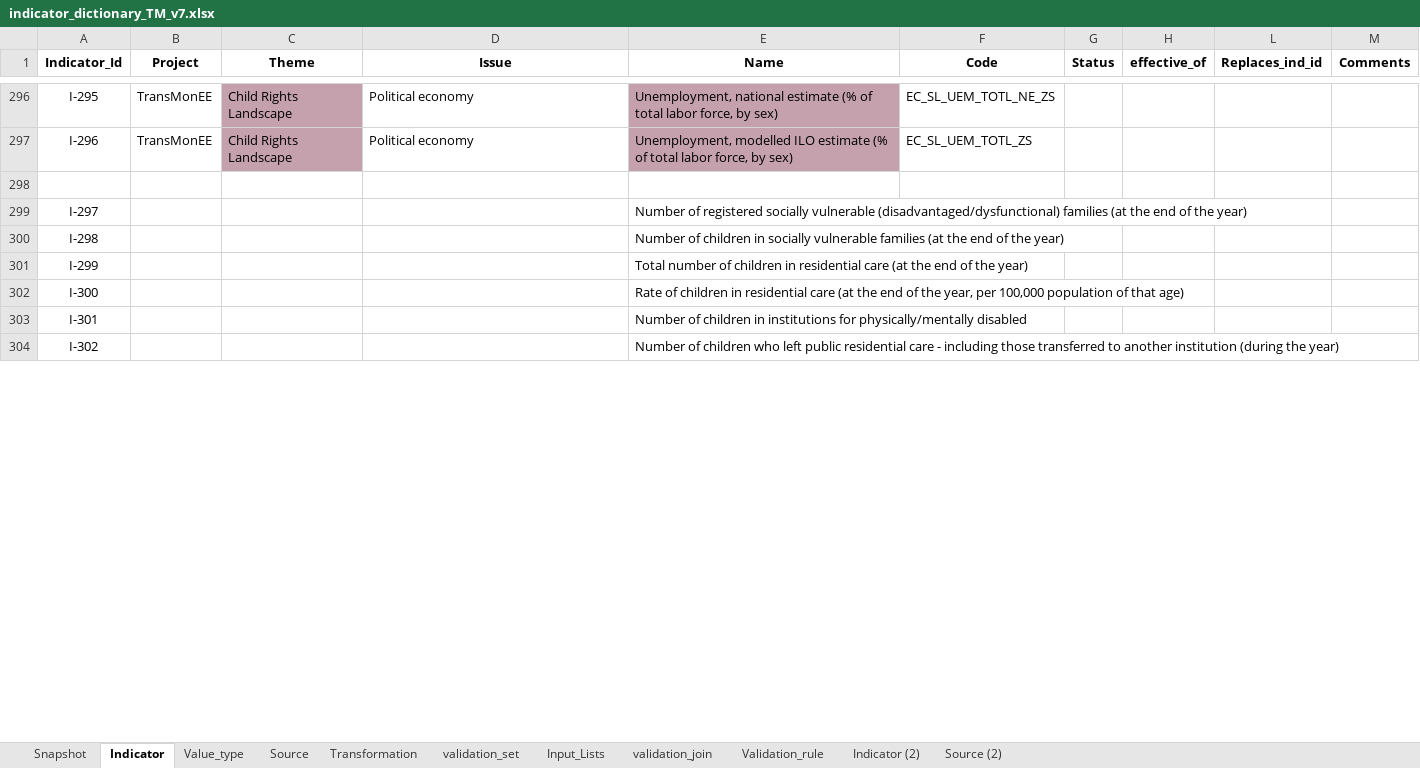
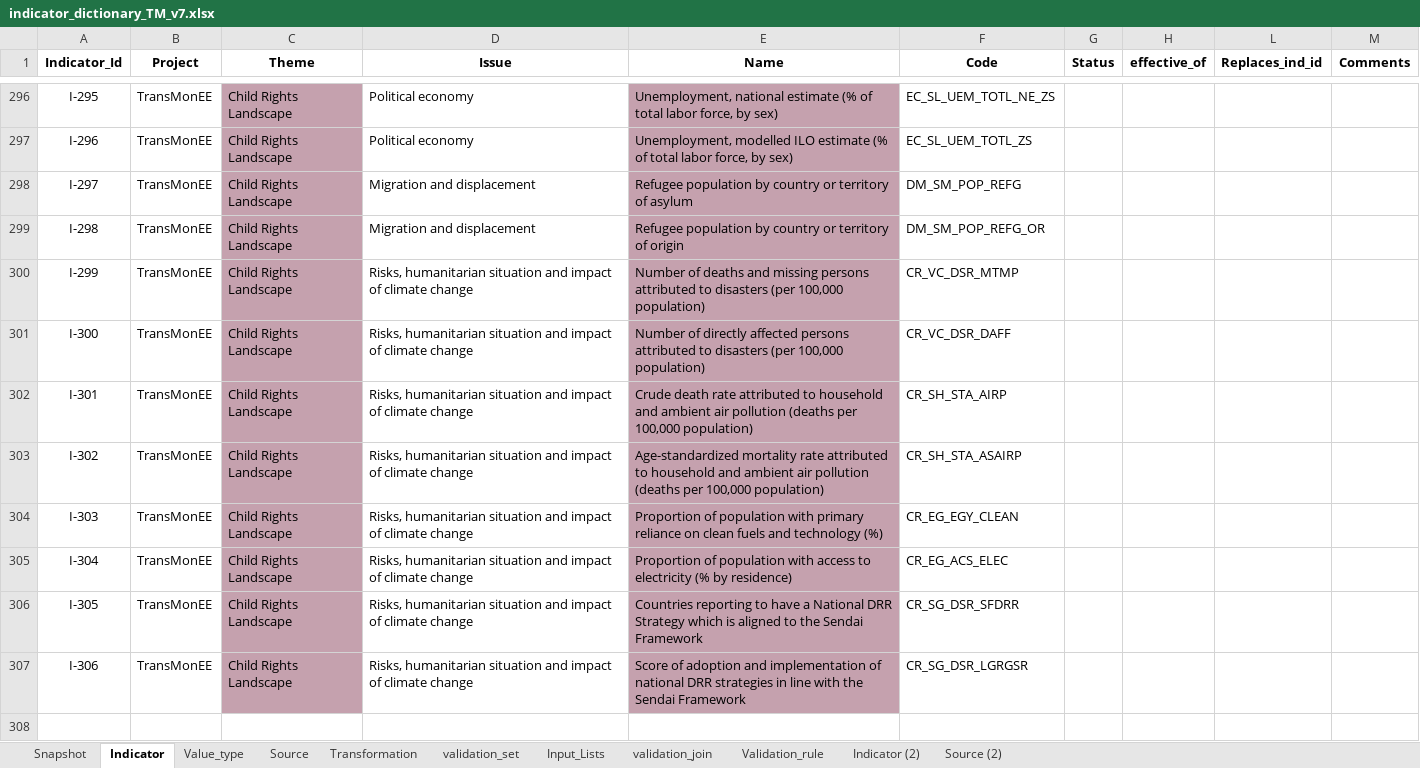
Before and after one commit to UNICEFECAR/data-etl, an Excel workbook: tmee/data_in/data_dictionary/indicator_dictionary_TM_v7.xlsx, sheet Indicator, drawn as a sheet; only a part is shown, gaps mark what is left out; values as stored, in another font and other column widths than the file's, no borders; removed rows and columns are numbered as before the commit, all else as after; the diff covers the shown part only; the diff names each change by its address in the sheet, - before the commit and + after, or states it on an @@ line.

Commit message:
added 10 new indicators (name and source, value type analysis remaining): DM_SM_POP_REFG, DM_SM_POP_REFG_OR, CR_VC_DSR_MTMP, CR_VC_DSR_DAFF, CR_SH_STA_AIRP, CR_SH_STA_ASAIRP, CR_EG_EGY_CLEAN, CR_EG_ACS_ELEC, CR_SG_DSR_SFDRR, CR_SG_DSR_LGRGSR

```diff
--- a/tmee/data_in/data_dictionary/indicator_dictionary_TM_v7.xlsx (sheet Indicator)
+++ b/tmee/data_in/data_dictionary/indicator_dictionary_TM_v7.xlsx (sheet Indicator)
+row 298: I-297 | TransMonEE | Child Rights Landscape | Migration and displacement | Refugee population by country or territory of asylum | DM_SM_POP_REFG
+row 299: I-298 | TransMonEE | Child Rights Landscape | Migration and displacement | Refugee population by country or territory of origin | DM_SM_POP_REFG_OR
+row 300: I-299 | TransMonEE | Child Rights Landscape | Risks, humanitarian situation and impact of climate change | Number of deaths and missing persons attributed to disasters (per 100,000 population) | CR_VC_DSR_MTMP
+row 301: I-300 | TransMonEE | Child Rights Landscape | Risks, humanitarian situation and impact of climate change | Number of directly affected persons attributed to disasters (per 100,000 population) | CR_VC_DSR_DAFF
+row 302: I-301 | TransMonEE | Child Rights Landscape | Risks, humanitarian situation and impact of climate change | Crude death rate attributed to household and ambient air pollution (deaths per 100,000 population) | CR_SH_STA_AIRP
+row 303: I-302 | TransMonEE | Child Rights Landscape | Risks, humanitarian situation and impact of climate change | Age-standardized mortality rate attributed to household and ambient air pollution (deaths per 100,000 population) | CR_SH_STA_ASAIRP
+row 304: I-303 | TransMonEE | Child Rights Landscape | Risks, humanitarian situation and impact of climate change | Proportion of population with primary reliance on clean fuels and technology (%) | CR_EG_EGY_CLEAN
+row 305: I-304 | TransMonEE | Child Rights Landscape | Risks, humanitarian situation and impact of climate change | Proportion of population with access to electricity (% by residence) | CR_EG_ACS_ELEC
+row 306: I-305 | TransMonEE | Child Rights Landscape | Risks, humanitarian situation and impact of climate change | Countries reporting to have a National DRR Strategy which is aligned to the Sendai Framework | CR_SG_DSR_SFDRR
+row 307: I-306 | TransMonEE | Child Rights Landscape | Risks, humanitarian situation and impact of climate change | Score of adoption and implementation of national DRR strategies in line with the Sendai Framework | CR_SG_DSR_LGRGSR
-row 299: I-297 |  |  |  | Number of registered socially vulnerable (disadvantaged/dysfunctional) families (at the end of the year)
-row 300: I-298 |  |  |  | Number of children in socially vulnerable families (at the end of the year)
-row 301: I-299 |  |  |  | Total number of children in residential care (at the end of the year)
-row 302: I-300 |  |  |  | Rate of children in residential care (at the end of the year, per 100,000 population of that age)
-row 303: I-301 |  |  |  | Number of children in institutions for physically/mentally disabled
-row 304: I-302 |  |  |  | Number of children who left public residential care - including those transferred to another institution (during the year)
```
Also changed, not shown: 10 added rows, 4 removed rows, 364 edited cells and cell formats elsewhere in this sheet, sheet Source, sheet Snapshot, formulas that keep their value.
